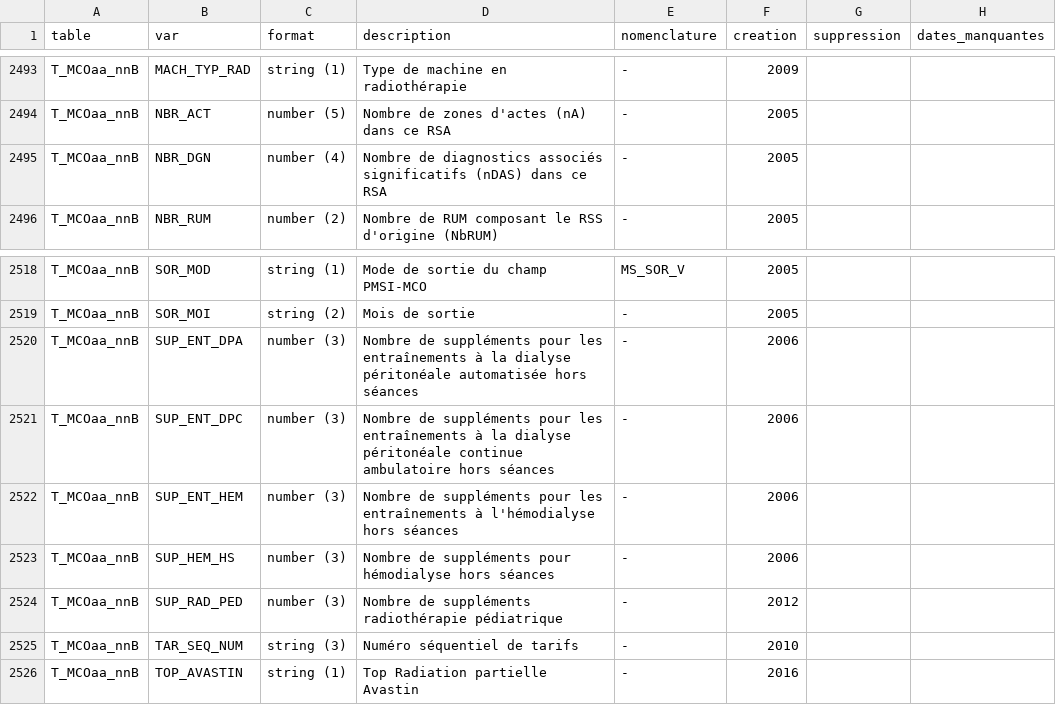
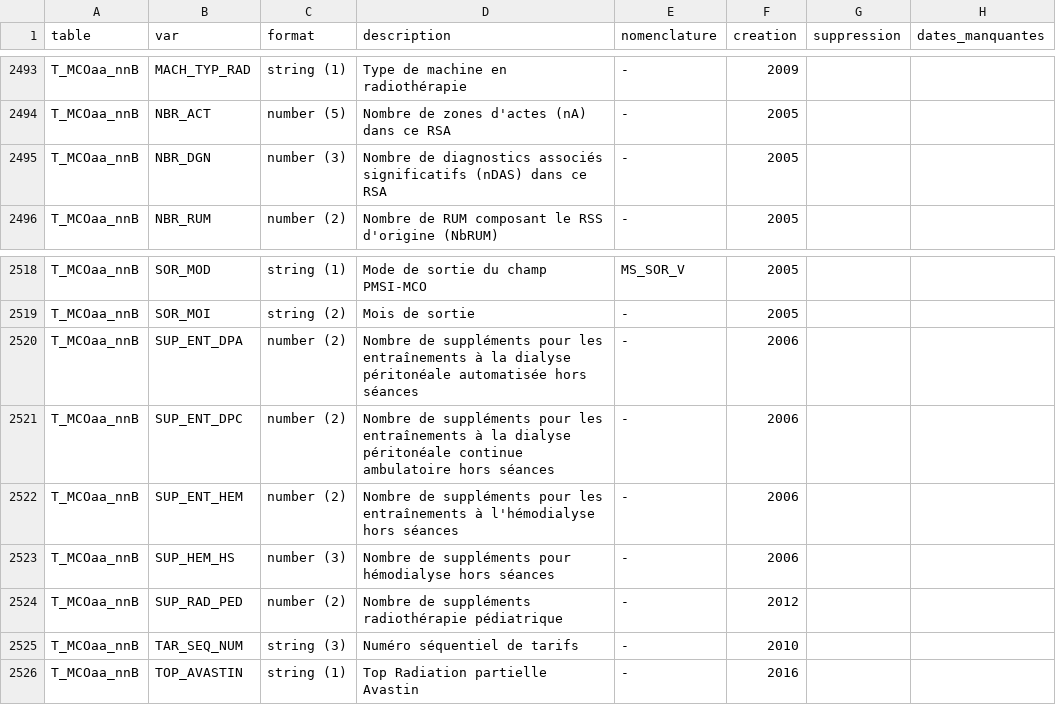
Before and after one commit to indsante/dico-snds, a CSV file: app/app_data/snds_vars.csv, drawn as a sheet; only a part is shown, gaps mark what is left out.

Commit message:
MAJ auto deschema-snds, commit 5eb21728aa_Merge-branch-update-schema-MCO-B-into-master-p

```diff
--- a/app/app_data/snds_vars.csv
+++ b/app/app_data/snds_vars.csv
@@ -2495,3 +2495,3 @@ T_MCOaa_nnB,MACH_TYP_RAD,string (1),Type de machine en radiothérapie,-,2009,,
 T_MCOaa_nnB,NBR_ACT,number (5),Nombre de zones d'actes (nA) dans ce RSA,-,2005,,
-T_MCOaa_nnB,NBR_DGN,number (4),Nombre de diagnostics associés significatifs (nDAS) dans ce RSA,-,2005,,
+T_MCOaa_nnB,NBR_DGN,number (3),Nombre de diagnostics associés significatifs (nDAS) dans ce RSA,-,2005,,
 T_MCOaa_nnB,NBR_RUM,number (2),Nombre de RUM composant le RSS d'origine (NbRUM),-,2005,,
@@ -2520,7 +2520,7 @@ T_MCOaa_nnB,SOR_MOD,string (1),Mode de sortie du champ PMSI-MCO,MS_SOR_V,2005,,
 T_MCOaa_nnB,SOR_MOI,string (2),Mois de sortie,-,2005,,
-T_MCOaa_nnB,SUP_ENT_DPA,number (3),Nombre de suppléments pour les entraînements à la dialyse péritonéale automatisée hors séances,-,2006,,
-T_MCOaa_nnB,SUP_ENT_DPC,number (3),Nombre de suppléments pour les entraînements à la dialyse péritonéale continue ambulatoire hors séances,-,2006,,
-T_MCOaa_nnB,SUP_ENT_HEM,number (3),Nombre de suppléments pour les entraînements à l'hémodialyse hors séances,-,2006,,
+T_MCOaa_nnB,SUP_ENT_DPA,number (2),Nombre de suppléments pour les entraînements à la dialyse péritonéale automatisée hors séances,-,2006,,
+T_MCOaa_nnB,SUP_ENT_DPC,number (2),Nombre de suppléments pour les entraînements à la dialyse péritonéale continue ambulatoire hors séances,-,2006,,
+T_MCOaa_nnB,SUP_ENT_HEM,number (2),Nombre de suppléments pour les entraînements à l'hémodialyse hors séances,-,2006,,
 T_MCOaa_nnB,SUP_HEM_HS,number (3),Nombre de suppléments pour hémodialyse hors séances,-,2006,,
-T_MCOaa_nnB,SUP_RAD_PED,number (3),Nombre de suppléments radiothérapie pédiatrique,-,2012,,
+T_MCOaa_nnB,SUP_RAD_PED,number (2),Nombre de suppléments radiothérapie pédiatrique,-,2012,,
 T_MCOaa_nnB,TAR_SEQ_NUM,string (3),Numéro séquentiel de tarifs,-,2010,,
```
